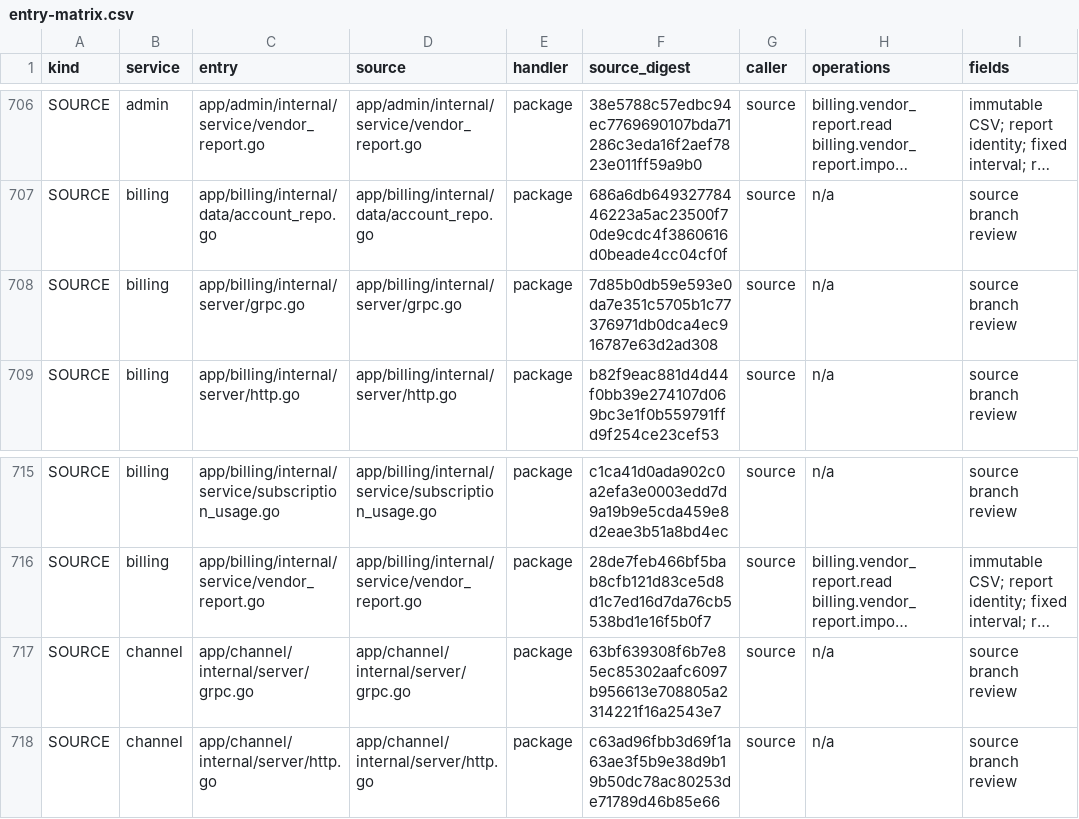
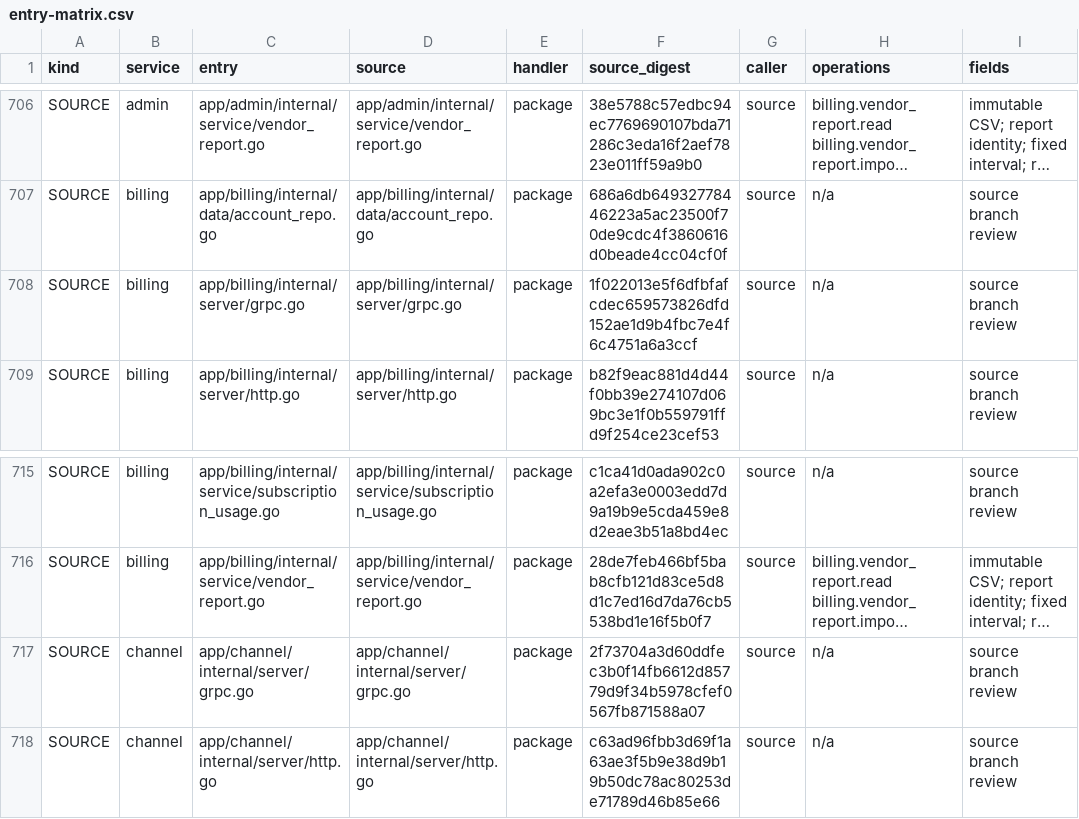
Before and after one commit to mengbin92/micro-one-api, a CSV file: docs/design/rbac/entry-matrix.csv, drawn as a sheet; only a part is shown, gaps mark what is left out; long unchanged cells end in …; the diff names each change by its address in the sheet, - before the commit and + after, or states it on an @@ line.

Commit message:
fix(authz): admit completed evidence owner RPCs
Real IAM acceptance exposed 403 responses from supplier report and upstream contract reads even after their catalog permissions and root grants were published. The Billing and Channel coverage interceptors omitted the five implemented operator RPCs from their ready lists, so owner authorization was never reached.

Register those completed execution paths and cover dedicated admin forwarding, denied callers, unknown methods, owner denials and system-only probes through the real interceptor chain. Preserve independent owner permission checks and all draft write permissions; refresh the reviewed source inventory without changing its classifications.

```diff
--- a/docs/design/rbac/entry-matrix.csv
+++ b/docs/design/rbac/entry-matrix.csv
-F708 (source_digest): 7d85b0db59e593e0da7e351c5705b1c77376971db0dca4ec916787e63d2ad308
+F708 (source_digest): 1f022013e5f6dfbfafcdec659573826dfd152ae1d9b4fbc7e4f6c4751a6a3ccf
-F717 (source_digest): 63bf639308f6b7e85ec85302aafc6097b956613e708805a2314221f16a2543e7
+F717 (source_digest): 2f73704a3d60ddfec3b0f14fb6612d85779d9f34b5978cfef0567fb871588a07
```
Also changed, not shown: 5 other files.
